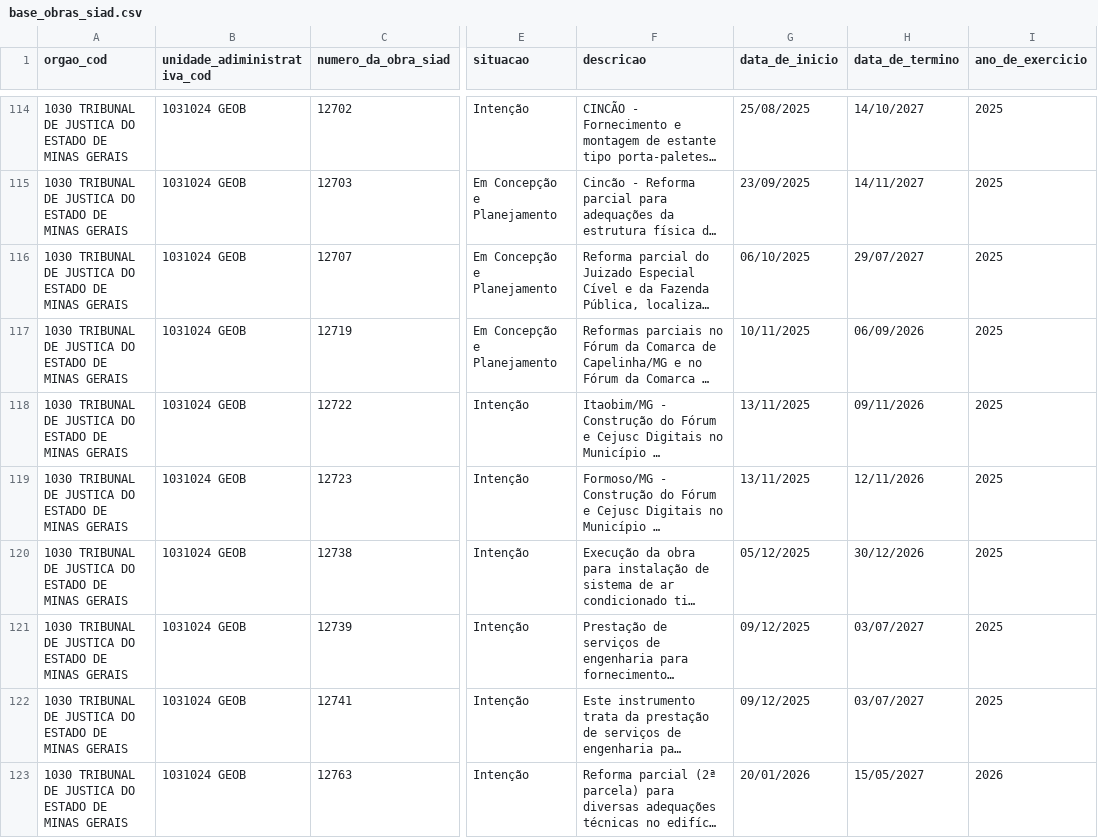
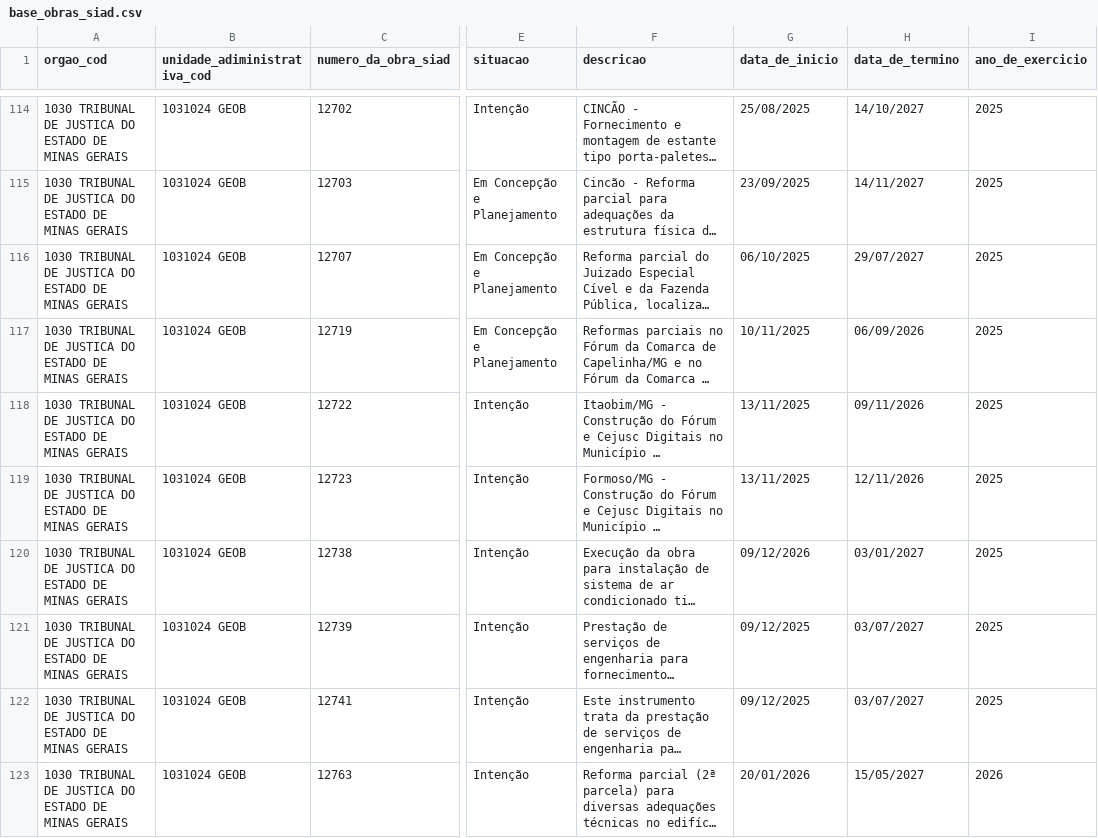
Before and after one commit to splor-mg/dados-sisor-2025, a CSV file: data/base_obras_siad.csv, drawn as a sheet; only a part is shown, gaps mark what is left out; long unchanged cells end in …; the diff names each change by its address in the sheet, - before the commit and + after, or states it on an @@ line.

```diff
--- a/data/base_obras_siad.csv
+++ b/data/base_obras_siad.csv
-G120 (data_de_inicio): 05/12/2025
+G120 (data_de_inicio): 09/12/2026
-H120 (data_de_termino): 30/12/2026
+H120 (data_de_termino): 03/01/2027
```
Also changed, not shown: data/base_qdd_plurianual_invest.csv, 3 other files.
